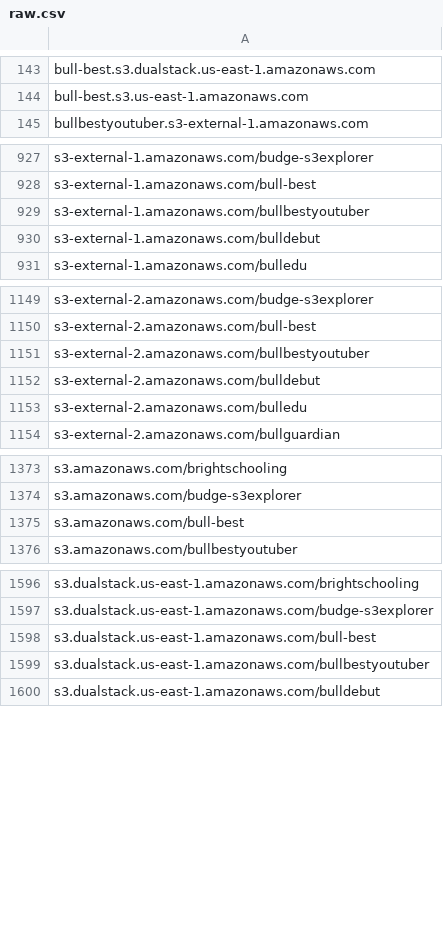
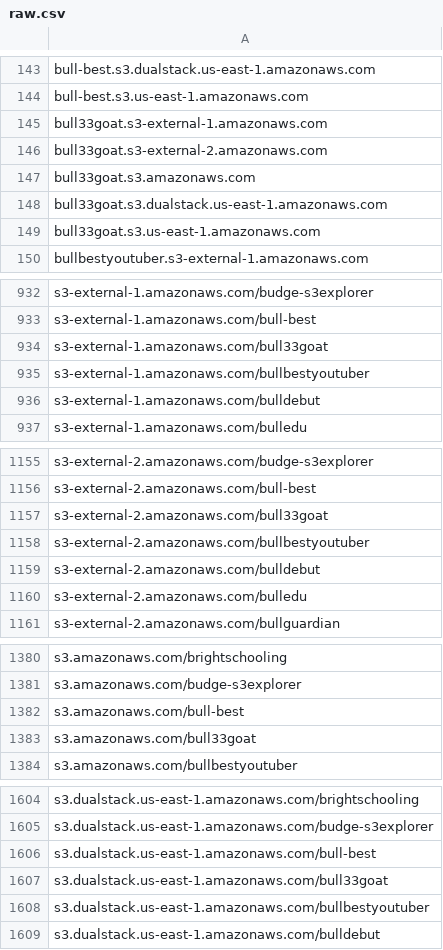
Before and after one commit to 1NobleCyber/ThreatFeed, a CSV file: S3_WebProxies/raw.csv, drawn as a sheet; only a part is shown, gaps mark what is left out; the diff covers the shown part only; the diff names each change by its address in the sheet, - before the commit and + after, or states it on an @@ line.

Commit message:
Add 10 new proxy domains to S3_WebProxies/raw.csv

```diff
--- a/S3_WebProxies/raw.csv
+++ b/S3_WebProxies/raw.csv
+row 145: bull33goat.s3-external-1.amazonaws.com
+row 146: bull33goat.s3-external-2.amazonaws.com
+row 147: bull33goat.s3.amazonaws.com
+row 148: bull33goat.s3.dualstack.us-east-1.amazonaws.com
+row 149: bull33goat.s3.us-east-1.amazonaws.com
+row 934: s3-external-1.amazonaws.com/bull33goat
+row 1157: s3-external-2.amazonaws.com/bull33goat
+row 1383: s3.amazonaws.com/bull33goat
+row 1607: s3.dualstack.us-east-1.amazonaws.com/bull33goat
```
Also changed, not shown: 1 added row elsewhere in this file.
